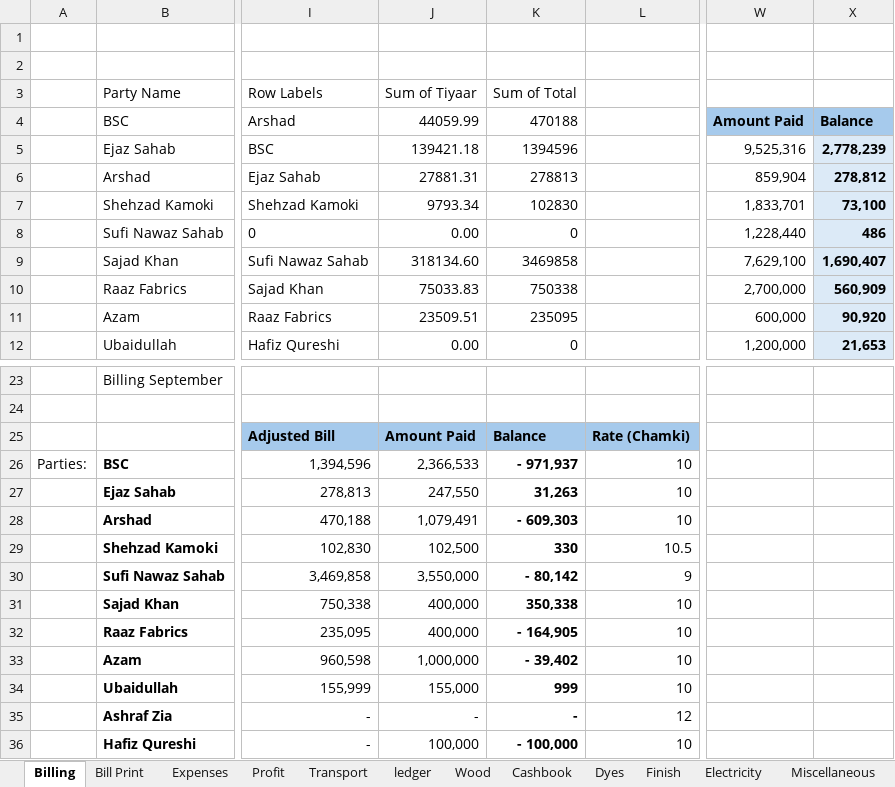
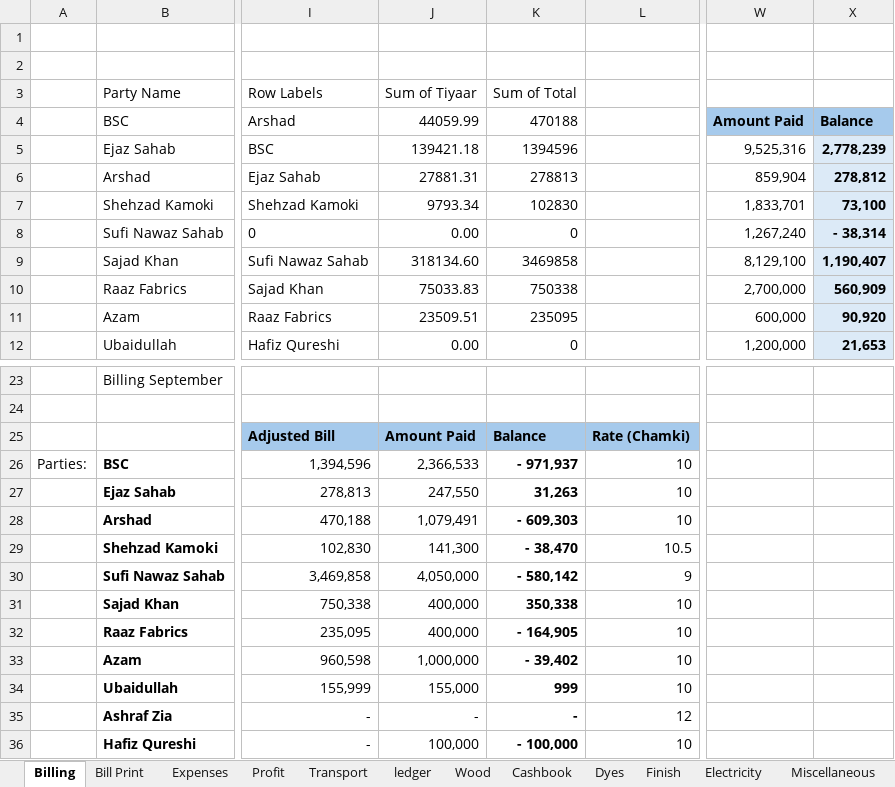
Before and after one commit to omerrazzaq4/AlHamd_Sept, an Excel workbook: Factory_Khata_September.xlsx, sheet Billing, drawn as a sheet; only a part is shown, gaps mark what is left out; values as stored, in another font and other column widths than the file's, no borders; table styles not drawn; the diff names each change by its address in the sheet, - before the commit and + after, or states it on an @@ line.

```diff
--- a/Factory_Khata_September.xlsx (sheet Billing)
+++ b/Factory_Khata_September.xlsx (sheet Billing)
-W8 (Amount Paid): 1,228,440
+W8 (Amount Paid): 1,267,240
-X8 (Balance): 486
+X8 (Balance): - 38,314
-W9 (Amount Paid): 7,629,100
+W9 (Amount Paid): 8,129,100
-X9 (Balance): 1,690,407
+X9 (Balance): 1,190,407
-J29 (44059.99): 102,500
+J29 (44059.99): 141,300
-K29 (470188): 330
+K29 (470188): - 38,470
-J30 (44059.99): 3,550,000
+J30 (44059.99): 4,050,000
-K30 (470188): - 80,142
+K30 (470188): - 580,142
```
Also changed, not shown: sheet Cashbook, sheet ledger, sheet Wood, sheet Profit, sheet Balance, sheet Expenses, hidden cells, charts or pictures.
